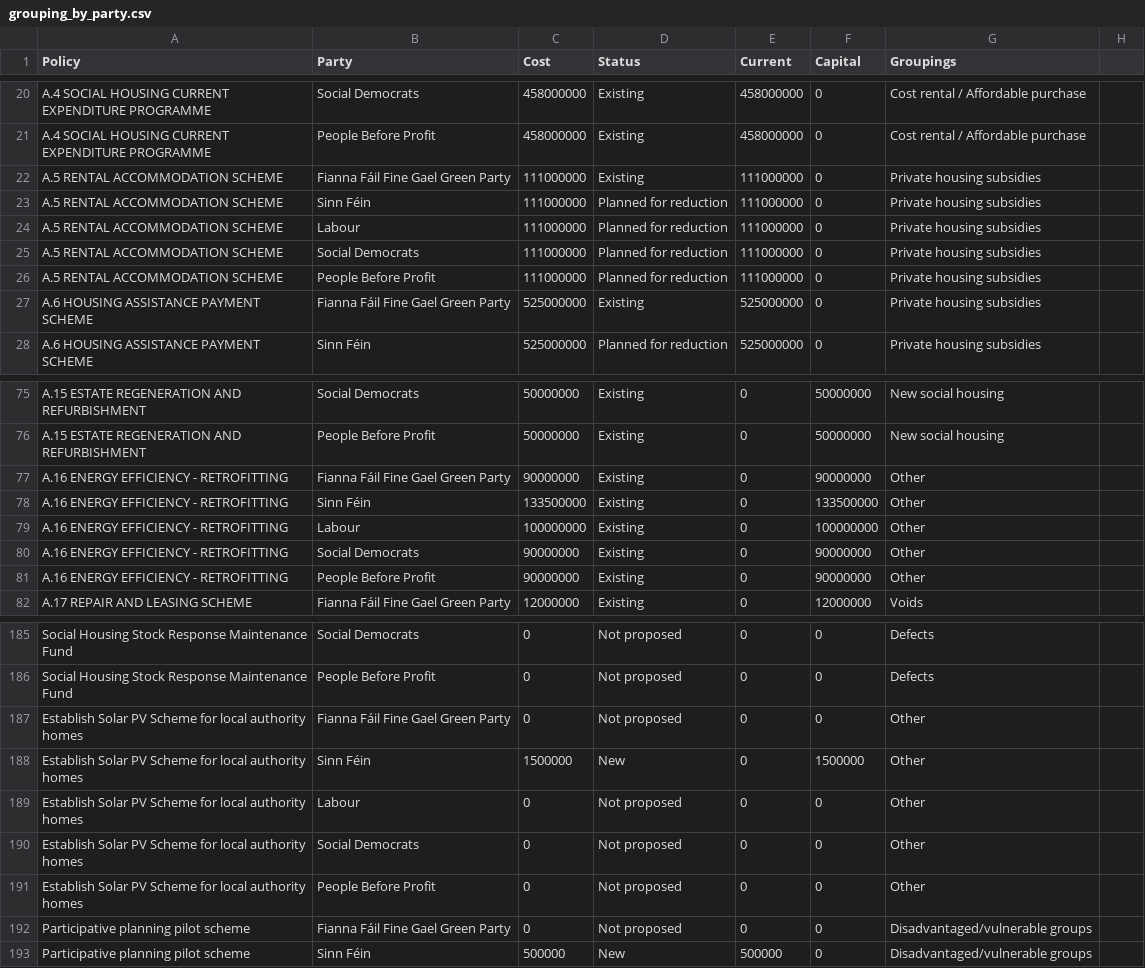
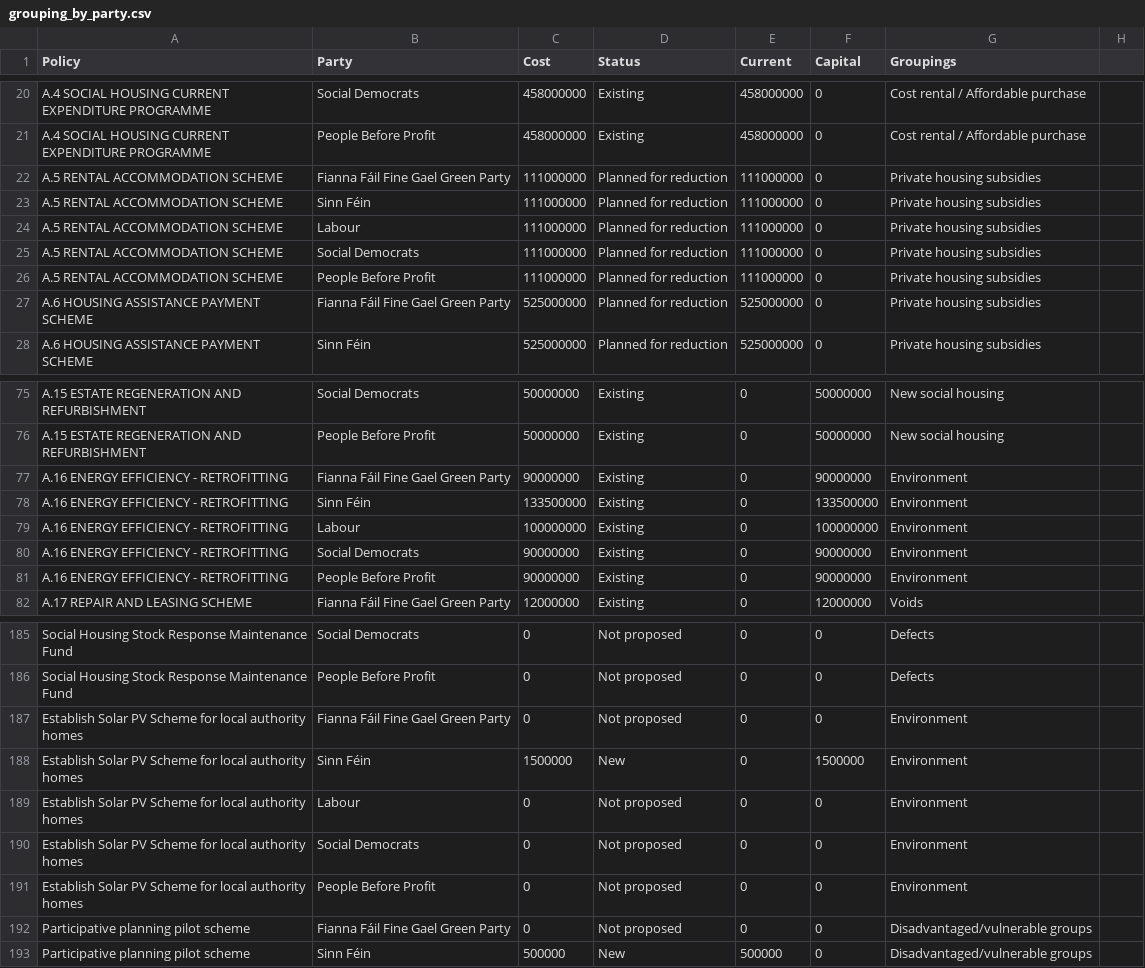
Before and after one commit to euanleith/Budgets, a CSV file: grouping_by_party.csv, drawn as a sheet; only a part is shown, gaps mark what is left out.

Commit message:
fix - changed ffg ras/hap to 'planned for reduction'
- currently ffg ras/hap statuses are 'existing'
- however in HFA they state their intention to replace it with new social housing over time

```diff
--- a/grouping_by_party.csv
+++ b/grouping_by_party.csv
@@ -21,3 +21,3 @@ A.4 SOCIAL HOUSING CURRENT EXPENDITURE PROGRAMME,Social Democrats,458000000,Exis
 A.4 SOCIAL HOUSING CURRENT EXPENDITURE PROGRAMME,People Before Profit,458000000,Existing,458000000,0,Cost rental / Affordable purchase,
-A.5 RENTAL ACCOMMODATION SCHEME,Fianna Fáil Fine Gael Green Party,111000000,Existing,111000000,0,Private housing subsidies,
+A.5 RENTAL ACCOMMODATION SCHEME,Fianna Fáil Fine Gael Green Party,111000000,Planned for reduction,111000000,0,Private housing subsidies,
 A.5 RENTAL ACCOMMODATION SCHEME,Sinn Féin,111000000,Planned for reduction,111000000,0,Private housing subsidies,
@@ -26,3 +26,3 @@ A.5 RENTAL ACCOMMODATION SCHEME,Social Democrats,111000000,Planned for reduction
 A.5 RENTAL ACCOMMODATION SCHEME,People Before Profit,111000000,Planned for reduction,111000000,0,Private housing subsidies,
-A.6 HOUSING ASSISTANCE PAYMENT SCHEME,Fianna Fáil Fine Gael Green Party,525000000,Existing,525000000,0,Private housing subsidies,
+A.6 HOUSING ASSISTANCE PAYMENT SCHEME,Fianna Fáil Fine Gael Green Party,525000000,Planned for reduction,525000000,0,Private housing subsidies,
 A.6 HOUSING ASSISTANCE PAYMENT SCHEME,Sinn Féin,525000000,Planned for reduction,525000000,0,Private housing subsidies,
@@ -76,7 +76,7 @@ A.15 ESTATE REGENERATION AND REFURBISHMENT,Social Democrats,50000000,Existing,0,
 A.15 ESTATE REGENERATION AND REFURBISHMENT,People Before Profit,50000000,Existing,0,50000000,New social housing,
-A.16 ENERGY EFFICIENCY - RETROFITTING,Fianna Fáil Fine Gael Green Party,90000000,Existing,0,90000000,Other,
-A.16 ENERGY EFFICIENCY - RETROFITTING,Sinn Féin,133500000,Existing,0,133500000,Other,
-A.16 ENERGY EFFICIENCY - RETROFITTING,Labour,100000000,Existing,0,100000000,Other,
-A.16 ENERGY EFFICIENCY - RETROFITTING,Social Democrats,90000000,Existing,0,90000000,Other,
-A.16 ENERGY EFFICIENCY - RETROFITTING,People Before Profit,90000000,Existing,0,90000000,Other,
+A.16 ENERGY EFFICIENCY - RETROFITTING,Fianna Fáil Fine Gael Green Party,90000000,Existing,0,90000000,Environment,
+A.16 ENERGY EFFICIENCY - RETROFITTING,Sinn Féin,133500000,Existing,0,133500000,Environment,
+A.16 ENERGY EFFICIENCY - RETROFITTING,Labour,100000000,Existing,0,100000000,Environment,
+A.16 ENERGY EFFICIENCY - RETROFITTING,Social Democrats,90000000,Existing,0,90000000,Environment,
+A.16 ENERGY EFFICIENCY - RETROFITTING,People Before Profit,90000000,Existing,0,90000000,Environment,
 A.17 REPAIR AND LEASING SCHEME,Fianna Fáil Fine Gael Green Party,12000000,Existing,0,12000000,Voids,
@@ -186,7 +186,7 @@ Social Housing Stock Response Maintenance Fund,Social Democrats,0,Not proposed,0
 Social Housing Stock Response Maintenance Fund,People Before Profit,0,Not proposed,0,0,Defects,
-Establish Solar PV Scheme for local authority homes,Fianna Fáil Fine Gael Green Party,0,Not proposed,0,0,Other,
-Establish Solar PV Scheme for local authority homes,Sinn Féin,1500000,New,0,1500000,Other,
-Establish Solar PV Scheme for local authority homes,Labour,0,Not proposed,0,0,Other,
-Establish Solar PV Scheme for local authority homes,Social Democrats,0,Not proposed,0,0,Other,
-Establish Solar PV Scheme for local authority homes,People Before Profit,0,Not proposed,0,0,Other,
+Establish Solar PV Scheme for local authority homes,Fianna Fáil Fine Gael Green Party,0,Not proposed,0,0,Environment,
+Establish Solar PV Scheme for local authority homes,Sinn Féin,1500000,New,0,1500000,Environment,
+Establish Solar PV Scheme for local authority homes,Labour,0,Not proposed,0,0,Environment,
+Establish Solar PV Scheme for local authority homes,Social Democrats,0,Not proposed,0,0,Environment,
+Establish Solar PV Scheme for local authority homes,People Before Profit,0,Not proposed,0,0,Environment,
 Participative planning pilot scheme,Fianna Fáil Fine Gael Green Party,0,Not proposed,0,0,Disadvantaged/vulnerable groups,
```
